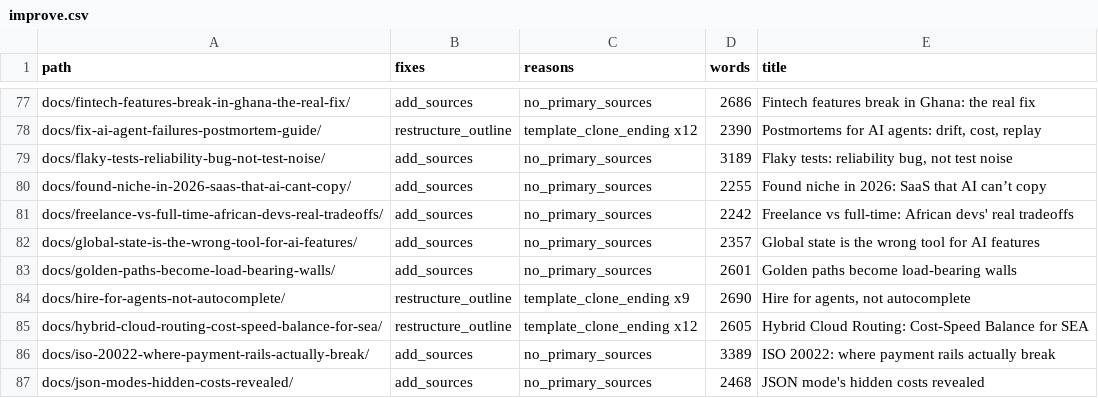
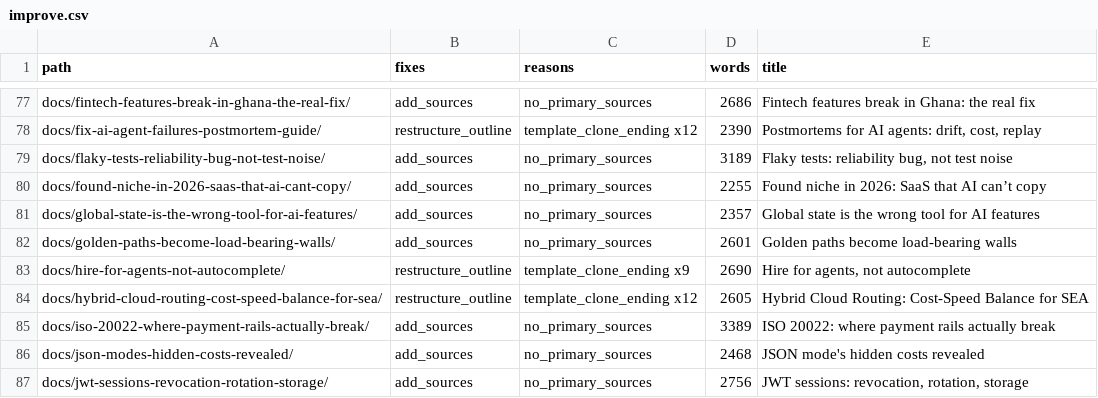
Before and after one commit to kubaik/kubaik.github.io, a CSV file: triage_final/improve.csv, drawn as a sheet; only a part is shown, gaps mark what is left out; the shorter side is filled out with more unchanged rows; the diff names each change by its address in the sheet, - before the commit and + after, or states it on an @@ line.

```diff
--- a/triage_final/improve.csv
+++ b/triage_final/improve.csv
-row 81: docs/freelance-vs-full-time-african-devs-real-tradeoffs/ | add_sources | no_primary_sources | 2242 | Freelance vs full-time: African devs' real tradeoffs
```
Also changed, not shown: quality_report_full.csv, triage_report/verdicts.csv, 54 other files.
